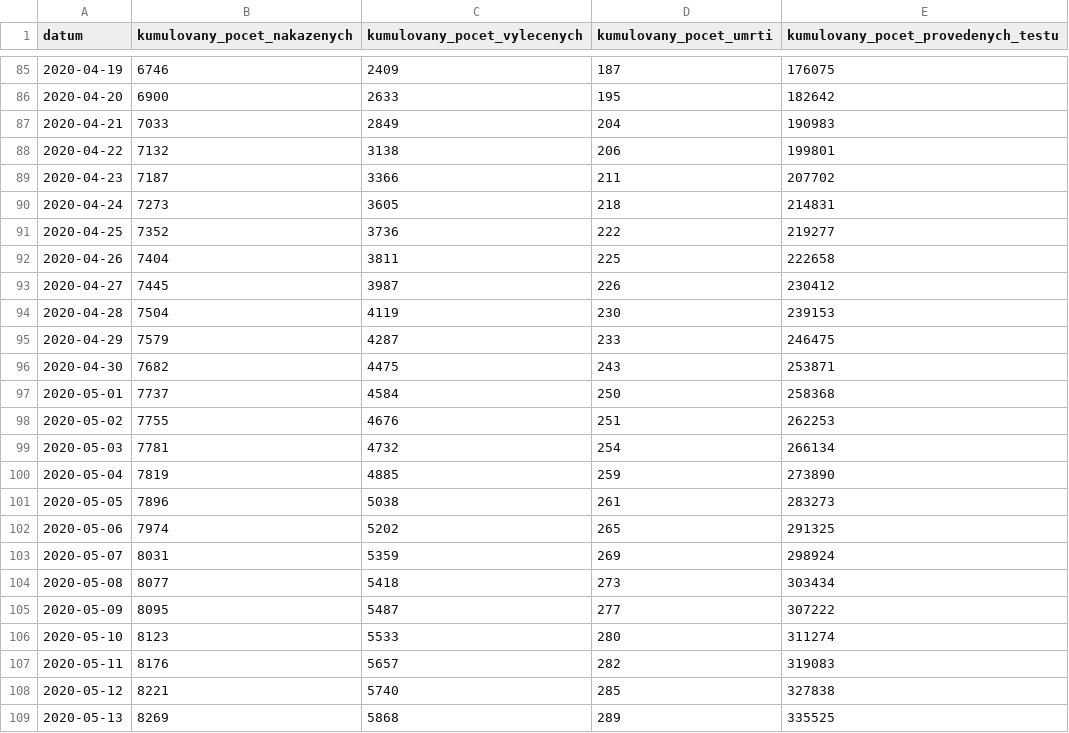
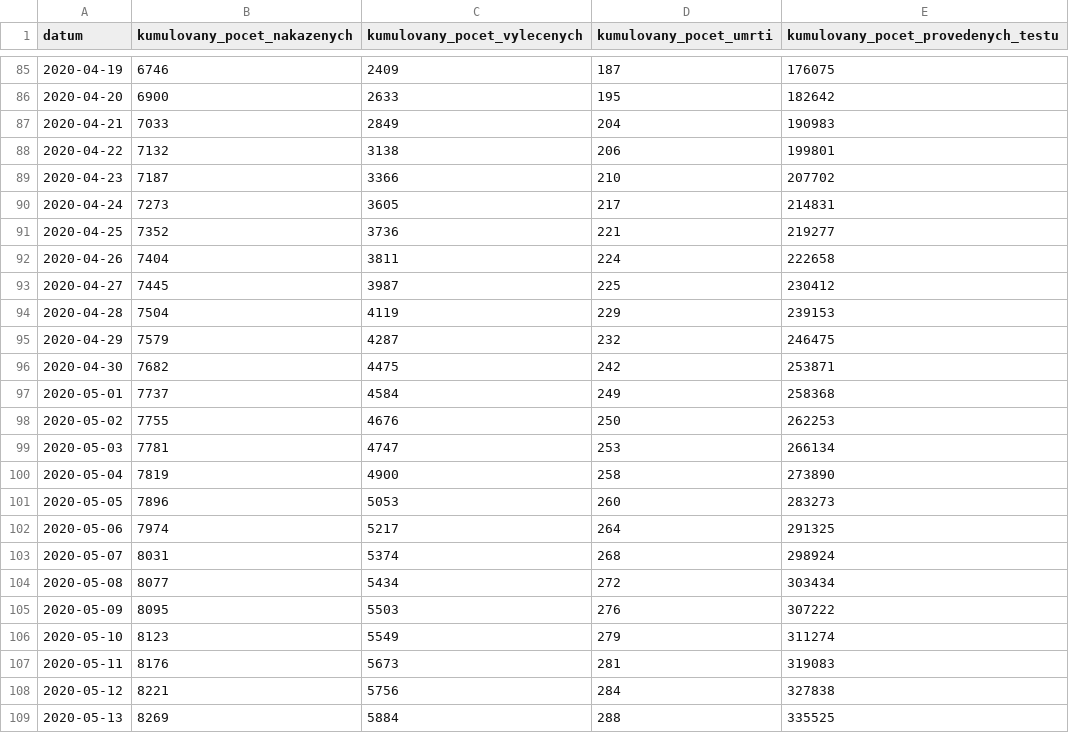
Before and after one commit to maxkotz17/covid19-eu-data, a CSV file: cache/daily/cz/api/api/v1/covid-19/nakazeni-vyleceni-umrti-testy.csv, drawn as a sheet; only a part is shown, gaps mark what is left out; the diff covers the shown part only.

```diff
--- a/cache/daily/cz/api/api/v1/covid-19/nakazeni-vyleceni-umrti-testy.csv
+++ b/cache/daily/cz/api/api/v1/covid-19/nakazeni-vyleceni-umrti-testy.csv
@@ -88,22 +88,22 @@
 2020-04-22,7132,3138,206,199801
-2020-04-23,7187,3366,211,207702
-2020-04-24,7273,3605,218,214831
-2020-04-25,7352,3736,222,219277
-2020-04-26,7404,3811,225,222658
-2020-04-27,7445,3987,226,230412
-2020-04-28,7504,4119,230,239153
-2020-04-29,7579,4287,233,246475
-2020-04-30,7682,4475,243,253871
-2020-05-01,7737,4584,250,258368
-2020-05-02,7755,4676,251,262253
-2020-05-03,7781,4732,254,266134
-2020-05-04,7819,4885,259,273890
-2020-05-05,7896,5038,261,283273
-2020-05-06,7974,5202,265,291325
-2020-05-07,8031,5359,269,298924
-2020-05-08,8077,5418,273,303434
-2020-05-09,8095,5487,277,307222
-2020-05-10,8123,5533,280,311274
-2020-05-11,8176,5657,282,319083
-2020-05-12,8221,5740,285,327838
-2020-05-13,8269,5868,289,335525
+2020-04-23,7187,3366,210,207702
+2020-04-24,7273,3605,217,214831
+2020-04-25,7352,3736,221,219277
+2020-04-26,7404,3811,224,222658
+2020-04-27,7445,3987,225,230412
+2020-04-28,7504,4119,229,239153
+2020-04-29,7579,4287,232,246475
+2020-04-30,7682,4475,242,253871
+2020-05-01,7737,4584,249,258368
+2020-05-02,7755,4676,250,262253
+2020-05-03,7781,4747,253,266134
+2020-05-04,7819,4900,258,273890
+2020-05-05,7896,5053,260,283273
+2020-05-06,7974,5217,264,291325
+2020-05-07,8031,5374,268,298924
+2020-05-08,8077,5434,272,303434
+2020-05-09,8095,5503,276,307222
+2020-05-10,8123,5549,279,311274
+2020-05-11,8176,5673,281,319083
+2020-05-12,8221,5756,284,327838
+2020-05-13,8269,5884,288,335525
```
Also changed, not shown: 58 edited cells elsewhere in this file, cache/daily/cz/api/api/v1/covid-19/osoby.csv, 8 other files.
